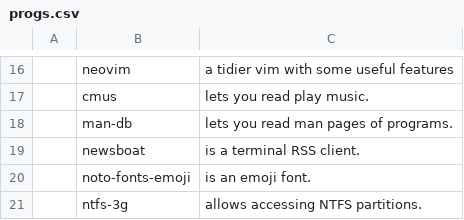
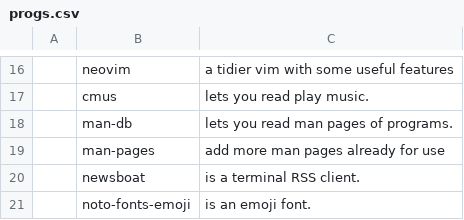
Before and after one commit to nlif-m/larbs, a CSV file: progs.csv, drawn as a sheet; only a part is shown, gaps mark what is left out; the shorter side is filled out with more unchanged rows.

Commit message:
feat: add a "man-pages" package to progs.csv

```diff
--- a/progs.csv
+++ b/progs.csv
@@ -18,2 +18,3 @@
 ,man-db,"lets you read man pages of programs."
+,man-pages, "add more man pages already for use"
 ,newsboat,"is a terminal RSS client."
```
